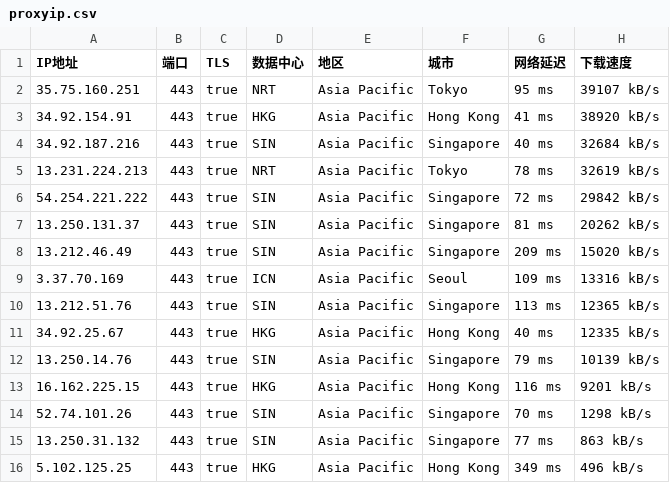
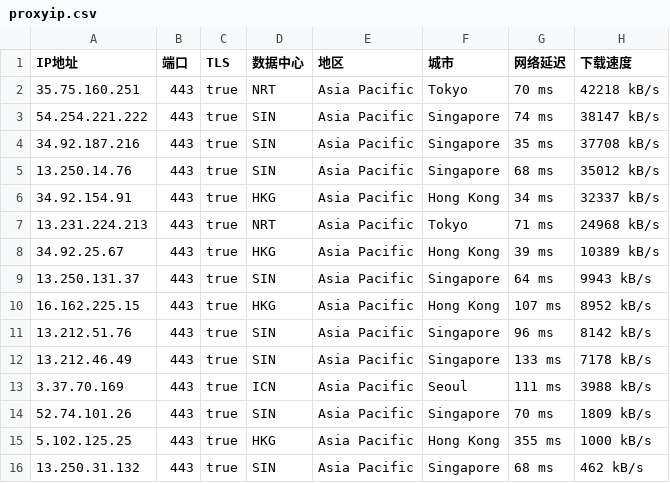
Before and after one commit to mountain787/Lunch-Bag-ip, a CSV file: proxyip.csv, drawn as a sheet.

Commit message:
2025-07-31 03:45:20

```diff
--- a/proxyip.csv
+++ b/proxyip.csv
@@ -1,16 +1,16 @@
 IP地址,端口,TLS,数据中心,地区,城市,网络延迟,下载速度
-35.75.160.251,443,true,NRT,Asia Pacific,Tokyo,95 ms,39107 kB/s
-34.92.154.91,443,true,HKG,Asia Pacific,Hong Kong,41 ms,38920 kB/s
-34.92.187.216,443,true,SIN,Asia Pacific,Singapore,40 ms,32684 kB/s
-13.231.224.213,443,true,NRT,Asia Pacific,Tokyo,78 ms,32619 kB/s
-54.254.221.222,443,true,SIN,Asia Pacific,Singapore,72 ms,29842 kB/s
-13.250.131.37,443,true,SIN,Asia Pacific,Singapore,81 ms,20262 kB/s
-13.212.46.49,443,true,SIN,Asia Pacific,Singapore,209 ms,15020 kB/s
-3.37.70.169,443,true,ICN,Asia Pacific,Seoul,109 ms,13316 kB/s
-13.212.51.76,443,true,SIN,Asia Pacific,Singapore,113 ms,12365 kB/s
-34.92.25.67,443,true,HKG,Asia Pacific,Hong Kong,40 ms,12335 kB/s
-13.250.14.76,443,true,SIN,Asia Pacific,Singapore,79 ms,10139 kB/s
-16.162.225.15,443,true,HKG,Asia Pacific,Hong Kong,116 ms,9201 kB/s
-52.74.101.26,443,true,SIN,Asia Pacific,Singapore,70 ms,1298 kB/s
-13.250.31.132,443,true,SIN,Asia Pacific,Singapore,77 ms,863 kB/s
-5.102.125.25,443,true,HKG,Asia Pacific,Hong Kong,349 ms,496 kB/s
+35.75.160.251,443,true,NRT,Asia Pacific,Tokyo,70 ms,42218 kB/s
+54.254.221.222,443,true,SIN,Asia Pacific,Singapore,74 ms,38147 kB/s
+34.92.187.216,443,true,SIN,Asia Pacific,Singapore,35 ms,37708 kB/s
+13.250.14.76,443,true,SIN,Asia Pacific,Singapore,68 ms,35012 kB/s
+34.92.154.91,443,true,HKG,Asia Pacific,Hong Kong,34 ms,32337 kB/s
+13.231.224.213,443,true,NRT,Asia Pacific,Tokyo,71 ms,24968 kB/s
+34.92.25.67,443,true,HKG,Asia Pacific,Hong Kong,39 ms,10389 kB/s
+13.250.131.37,443,true,SIN,Asia Pacific,Singapore,64 ms,9943 kB/s
+16.162.225.15,443,true,HKG,Asia Pacific,Hong Kong,107 ms,8952 kB/s
+13.212.51.76,443,true,SIN,Asia Pacific,Singapore,96 ms,8142 kB/s
+13.212.46.49,443,true,SIN,Asia Pacific,Singapore,133 ms,7178 kB/s
+3.37.70.169,443,true,ICN,Asia Pacific,Seoul,111 ms,3988 kB/s
+52.74.101.26,443,true,SIN,Asia Pacific,Singapore,70 ms,1809 kB/s
+5.102.125.25,443,true,HKG,Asia Pacific,Hong Kong,355 ms,1000 kB/s
+13.250.31.132,443,true,SIN,Asia Pacific,Singapore,68 ms,462 kB/s
```
